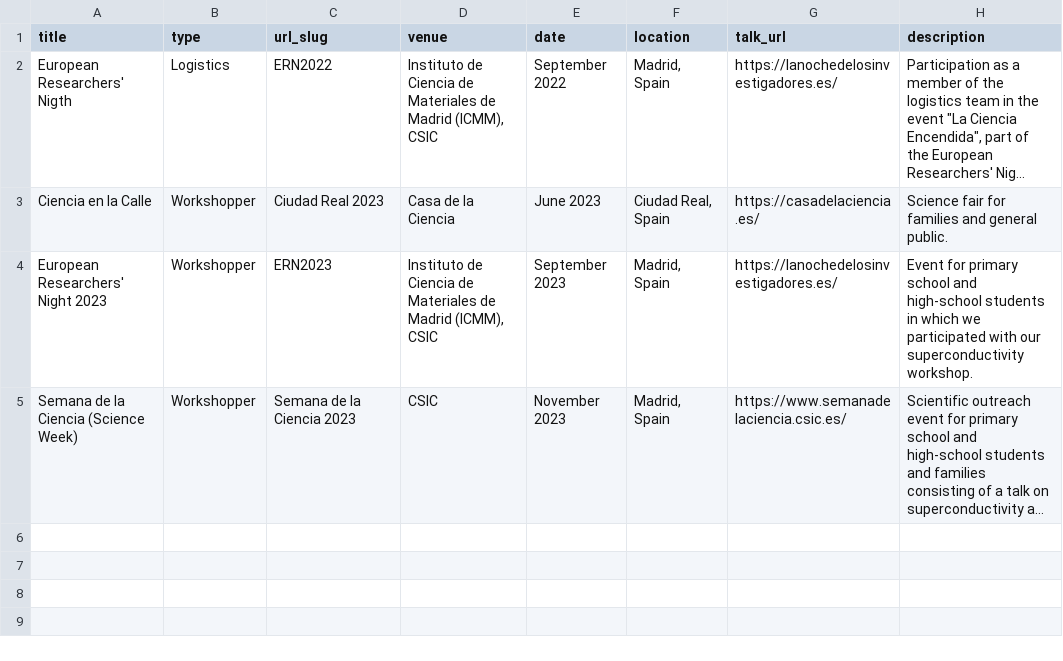
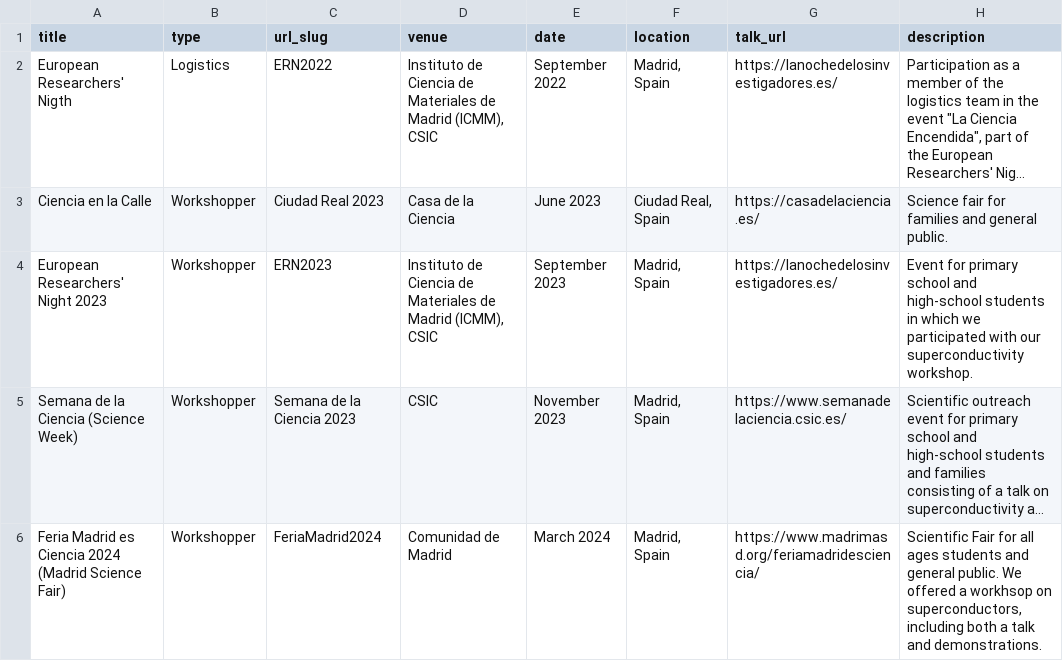
Before and after one commit to CarlosP24/carlosP24.github.io, a TSV file: markdown_generator/outreach.tsv, drawn as a sheet; long unchanged cells end in …; the diff names each change by its address in the sheet, - before the commit and + after, or states it on an @@ line.

Commit message:
add latest outreach events and conferences

```diff
--- a/markdown_generator/outreach.tsv
+++ b/markdown_generator/outreach.tsv
+row 6: Feria Madrid es Ciencia 2024 (Madrid Science Fair) | Workshopper | FeriaMadrid2024 | Comunidad de Madrid | March 2024 | Madrid, Spain | https://www.madrimasd.org/feriamadridesciencia/ | Scientific Fair for all ages students and general public. We offered a workhsop on superconductors, including both a talk and demonstrations.
```
Also changed, not shown: markdown_generator/talks.tsv, 9 other files.
